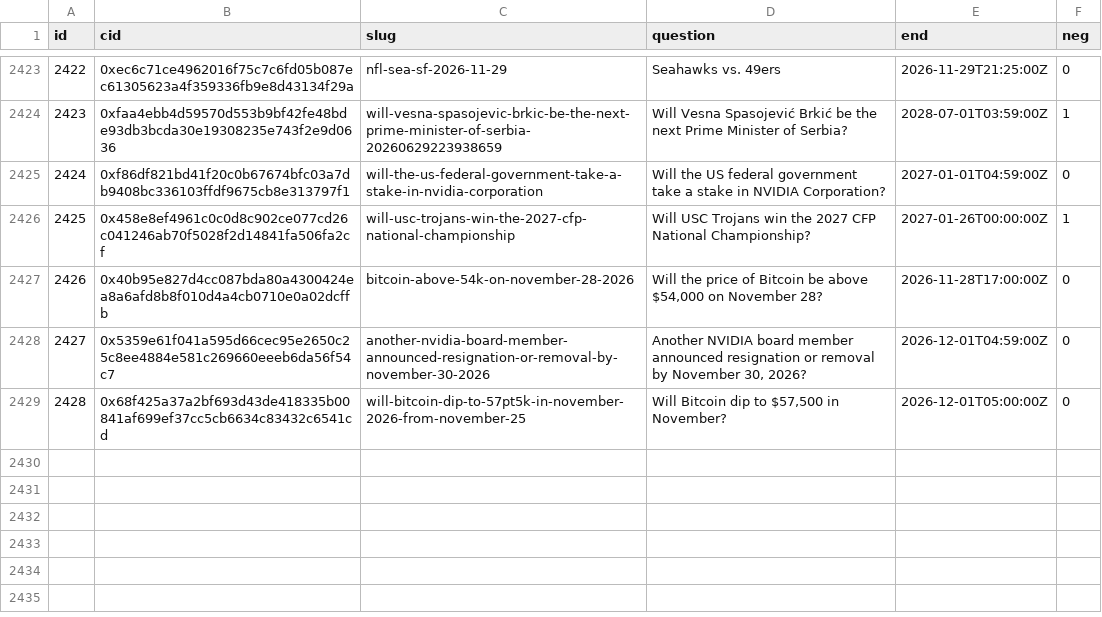
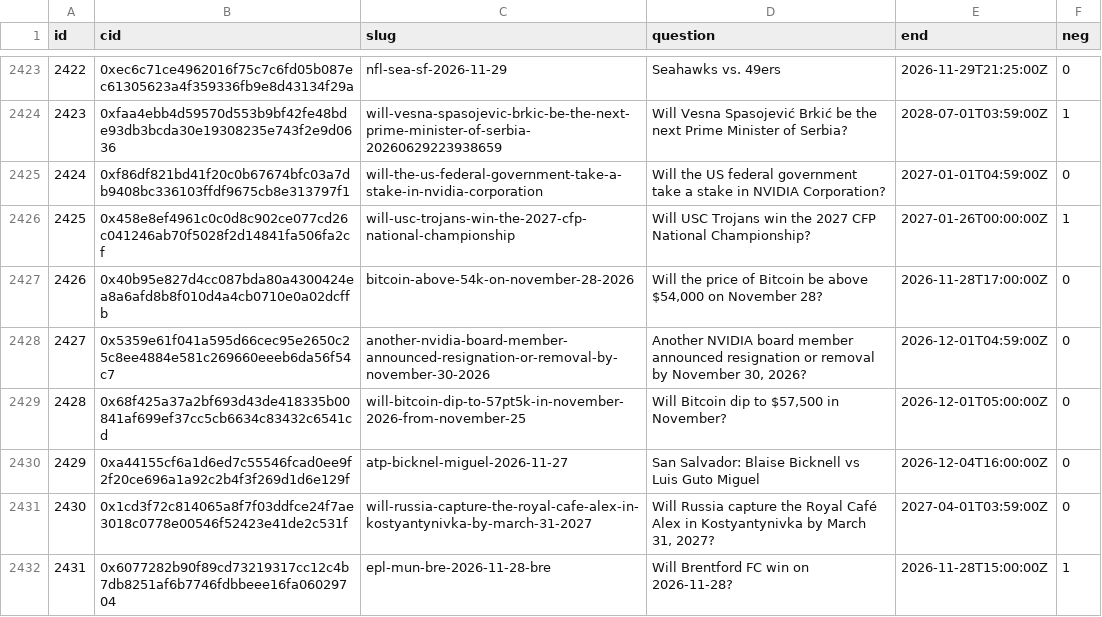
Before and after one commit to 2akklaktu-hue/polymarket, a CSV file: data/live/markets.csv, drawn as a sheet; only a part is shown, gaps mark what is left out; the diff names each change by its address in the sheet, - before the commit and + after, or states it on an @@ line.

```diff
--- a/data/live/markets.csv
+++ b/data/live/markets.csv
+row 2430: 2429 | 0xa44155cf6a1d6ed7c55546fcad0ee9f2f20ce696a1a92c2b4f3f269d1d6e129f | atp-bicknel-miguel-2026-11-27 | San Salvador: Blaise Bicknell vs Luis Guto Miguel | 2026-12-04T16:00:00Z | 0
+row 2431: 2430 | 0x1cd3f72c814065a8f7f03ddfce24f7ae3018c0778e00546f52423e41de2c531f | will-russia-capture-the-royal-cafe-alex-in-kostyantynivka-by-march-31-2027 | Will Russia capture the Royal Café Alex in Kostyantynivka by March 31, 2027? | 2027-04-01T03:59:00Z | 0
+row 2432: 2431 | 0x6077282b90f89cd73219317cc12c4b7db8251af6b7746fdbbeee16fa06029704 | epl-mun-bre-2026-11-28-bre | Will Brentford FC win on 2026-11-28? | 2026-11-28T15:00:00Z | 1
```
Also changed, not shown: data/live/signals.csv, 2 other files.
